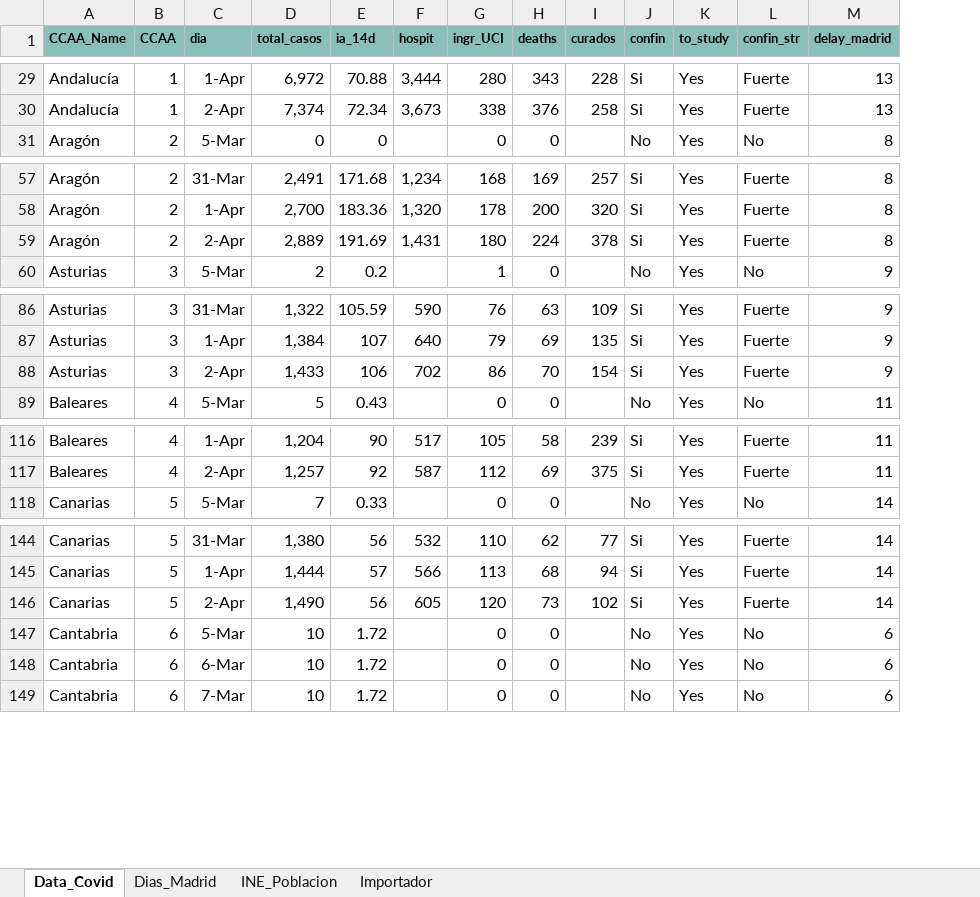
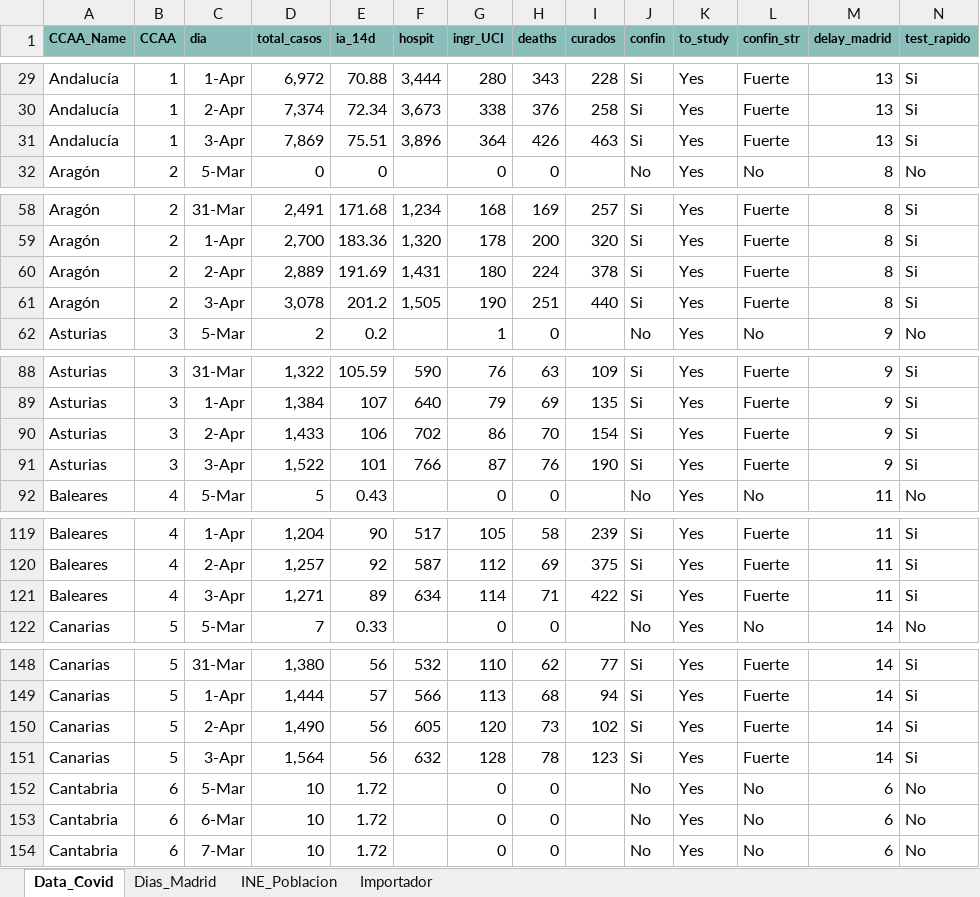
Before and after one commit to JuanJoseVidal/covid-19spain, an Excel workbook: data/Covid-19_data.xlsx, sheet Data_Covid, drawn as a sheet; only a part is shown, gaps mark what is left out; values as stored, in another font and other column widths than the file's, no borders; charts and pictures not drawn; the diff covers the shown part only; the diff names each change by its address in the sheet, - before the commit and + after, or states it on an @@ line.

Commit message:
Adding 3-apr data

```diff
--- a/data/Covid-19_data.xlsx (sheet Data_Covid)
+++ b/data/Covid-19_data.xlsx (sheet Data_Covid)
+column N (test_rapido), rows 29-30: Si | Si; row 32: No; rows 58-60: all Si; row 62: No; rows 88-90: all Si; row 92: No; rows 119-120: Si | Si; row 122: No; rows 148-150: all Si; rows 152-154: all No
+row 31: Andalucía | 1 | 3-Apr | 7,869 | 75.51 | 3,896 | 364 | 426 | 463 | Si | Yes | Fuerte | 13 | Si
+row 61: Aragón | 2 | 3-Apr | 3,078 | 201.2 | 1,505 | 190 | 251 | 440 | Si | Yes | Fuerte | 8 | Si
+row 91: Asturias | 3 | 3-Apr | 1,522 | 101 | 766 | 87 | 76 | 190 | Si | Yes | Fuerte | 9 | Si
+row 121: Baleares | 4 | 3-Apr | 1,271 | 89 | 634 | 114 | 71 | 422 | Si | Yes | Fuerte | 11 | Si
+row 151: Canarias | 5 | 3-Apr | 1,564 | 56 | 632 | 128 | 78 | 123 | Si | Yes | Fuerte | 14 | Si
```
Also changed, not shown: 14 added rows elsewhere in this sheet, sheet Importador, formulas that keep their value, charts or pictures, data/Covid-19_data_sexage.xlsx.
